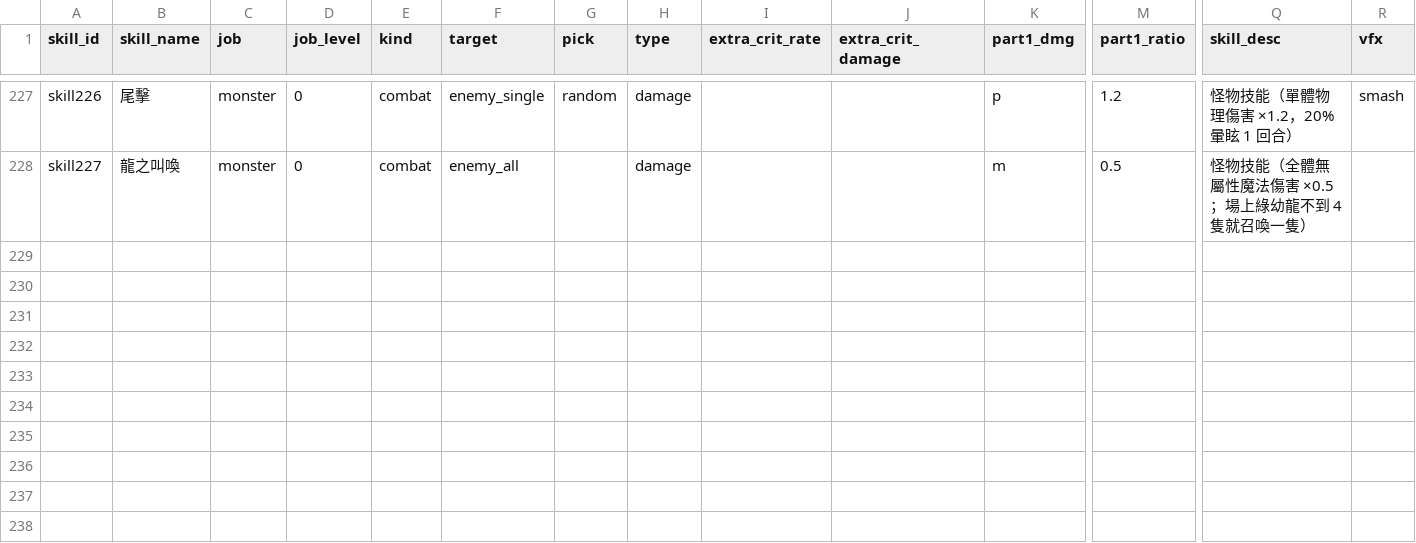
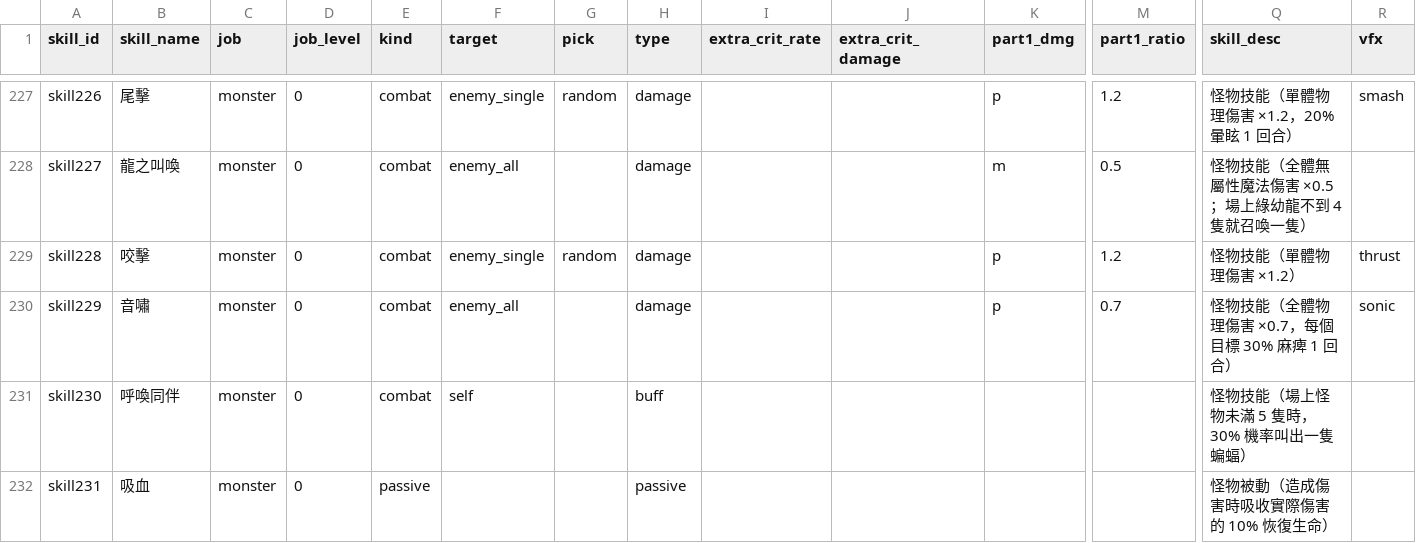
Before and after one commit to minruuwu/bigadventure, a CSV file: assets/data/skill_info.csv, drawn as a sheet; only a part is shown, gaps mark what is left out; rows hold the shown columns only; the diff names each change by its address in the sheet, - before the commit and + after, or states it on an @@ line.

```diff
--- a/assets/data/skill_info.csv
+++ b/assets/data/skill_info.csv
+row 229: skill228 | 咬擊 | monster | 0 | combat | enemy_single | random | damage |  |  | p | 1.2 | 怪物技能（單體物理傷害 ×1.2） | thrust
+row 230: skill229 | 音嘯 | monster | 0 | combat | enemy_all |  | damage |  |  | p | 0.7 | 怪物技能（全體物理傷害 ×0.7，每個目標 30% 麻痺 1 回合） | sonic
+row 231: skill230 | 呼喚同伴 | monster | 0 | combat | self |  | buff |  |  |  |  | 怪物技能（場上怪物未滿 5 隻時，30% 機率叫出一隻蝙蝠）
+row 232: skill231 | 吸血 | monster | 0 | passive |  |  | passive |  |  |  |  | 怪物被動（造成傷害時吸收實際傷害的 10% 恢復生命）
```
Also changed, not shown: assets/data/monster_info.csv, assets/data/skill_effect.csv, 7 other files.
